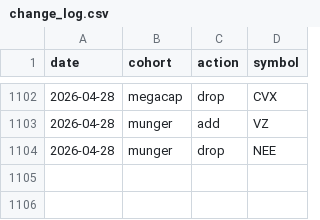
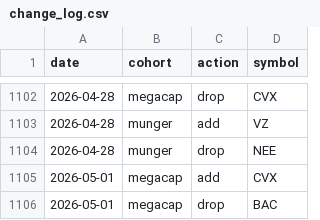
Before and after one commit to zacseidel/momentum9, a CSV file: data/universe/change_log.csv, drawn as a sheet; only a part is shown, gaps mark what is left out.

```diff
--- a/data/universe/change_log.csv
+++ b/data/universe/change_log.csv
@@ -1104 +1104,3 @@ date,cohort,action,symbol
 2026-04-28,munger,drop,NEE
+2026-05-01,megacap,add,CVX
+2026-05-01,megacap,drop,BAC
```
Also changed, not shown: data/option_log.csv, data/trade_log.csv, 9 other files.
